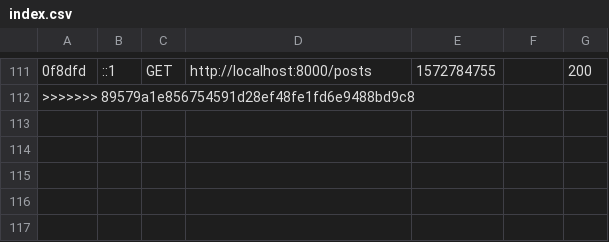
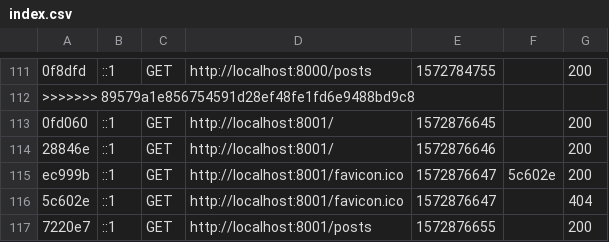
Before and after one commit to tomatoweb/dotdev_lib, a CSV file: symfony/var/cache/dev/profiler/index.csv, drawn as a sheet; only a part is shown, gaps mark what is left out; the diff names each change by its address in the sheet, - before the commit and + after, or states it on an @@ line.

```diff
--- a/symfony/var/cache/dev/profiler/index.csv
+++ b/symfony/var/cache/dev/profiler/index.csv
+row 113: 0fd060 | ::1 | GET | http://localhost:8001/ | 1572876645 |  | 200
+row 114: 28846e | ::1 | GET | http://localhost:8001/ | 1572876646 |  | 200
+row 115: ec999b | ::1 | GET | http://localhost:8001/favicon.ico | 1572876647 | 5c602e | 200
+row 116: 5c602e | ::1 | GET | http://localhost:8001/favicon.ico | 1572876647 |  | 404
+row 117: 7220e7 | ::1 | GET | http://localhost:8001/posts | 1572876655 |  | 200
```
Also changed, not shown: 12 other files.
